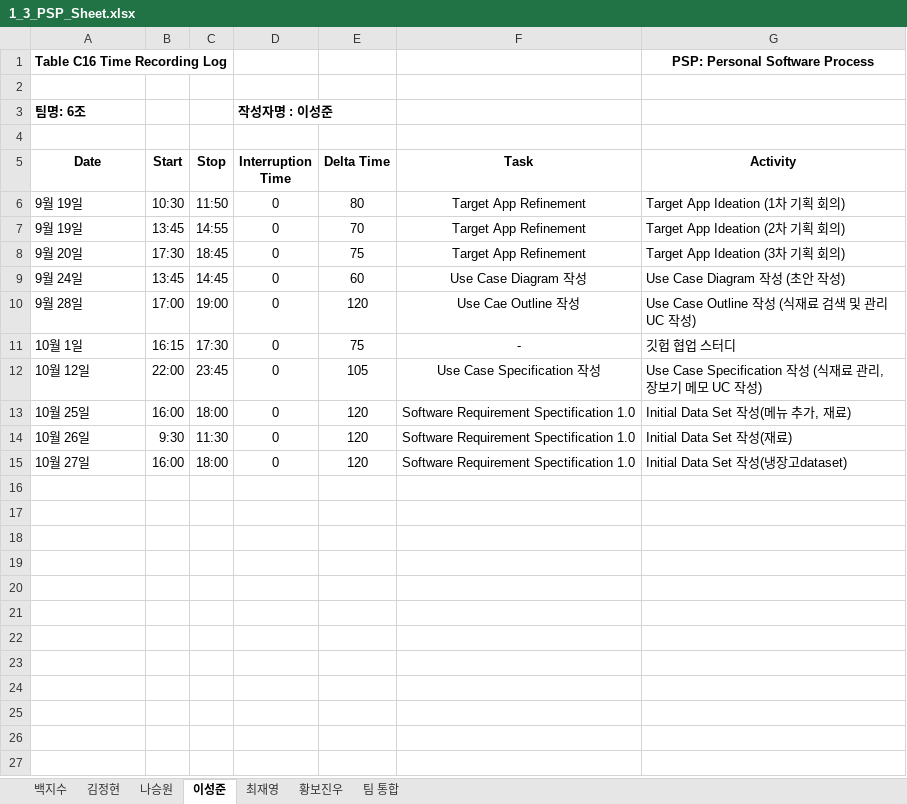
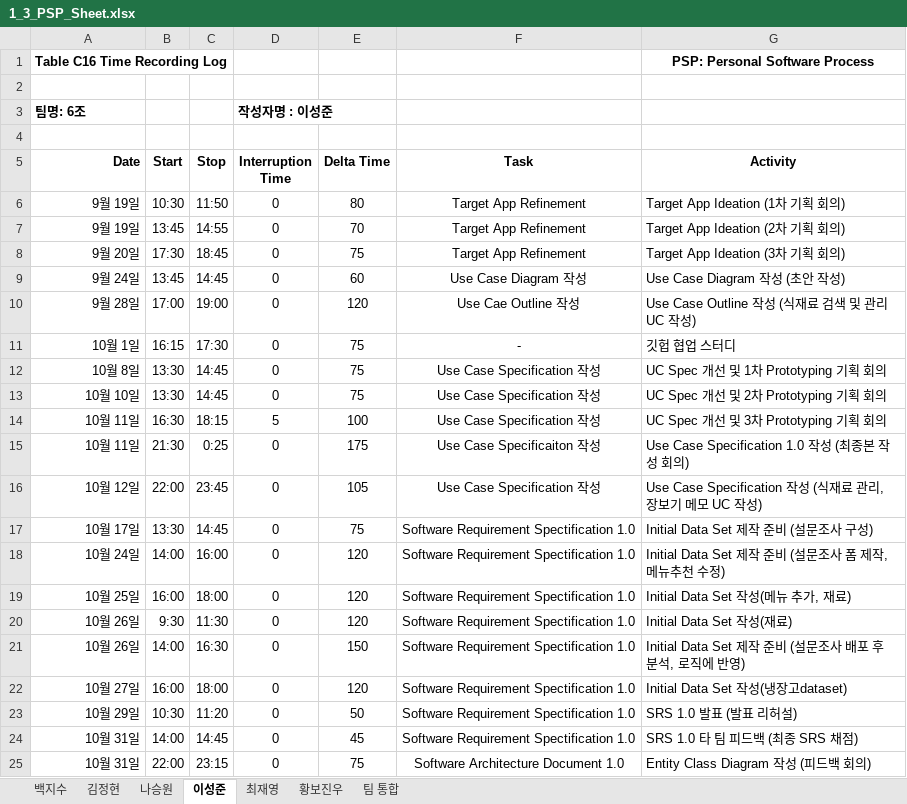
Before and after one commit to paekjisoo/babalzza, an Excel workbook: Project Planning/1_3_PSP_Sheet.xlsx, sheet 이성준, drawn as a sheet; values as stored, in another font and other column widths than the file's, no borders; addresses are those after the commit; the diff names each change by its address in the sheet, - before the commit and + after, or states it on an @@ line.

```diff
--- a/Project Planning/1_3_PSP_Sheet.xlsx (sheet 이성준)
+++ b/Project Planning/1_3_PSP_Sheet.xlsx (sheet 이성준)
-A5 alignment: center
+A5 alignment: right
-A6:A11 alignment: left
+A6:A11 alignment: right
+row 12: 10월 8일 | 13:30 | 14:45 | 0 | 75 | Use Case Specification 작성 | UC Spec 개선 및 1차 Prototyping 기획 회의
+row 13: 10월 10일 | 13:30 | 14:45 | 0 | 75 | Use Case Specification 작성 | UC Spec 개선 및 2차 Prototyping 기획 회의
+row 14: 10월 11일 | 16:30 | 18:15 | 5 | 100 | Use Case Specification 작성 | UC Spec 개선 및 3차 Prototyping 기획 회의
+row 15: 10월 11일 | 21:30 | 0:25 | 0 | 175 | Use Case Specificaiton 작성 | Use Case Specification 1.0 작성 (최종본 작성 회의)
-A16 alignment: left
+A16 alignment: right
+row 17: 10월 17일 | 13:30 | 14:45 | 0 | 75 | Software Requirement Spectification 1.0 | Initial Data Set 제작 준비 (설문조사 구성)
+row 18: 10월 24일 | 14:00 | 16:00 | 0 | 120 | Software Requirement Spectification 1.0 | Initial Data Set 제작 준비 (설문조사 폼 제작, 메뉴추천 수정)
-A19:A20 alignment: left
+A19:A20 alignment: right
+row 21: 10월 26일 | 14:00 | 16:30 | 0 | 150 | Software Requirement Spectification 1.0 | Initial Data Set 제작 준비 (설문조사 배포 후 분석, 로직에 반영)
-A22 alignment: left
+A22 alignment: right
+row 23: 10월 29일 | 10:30 | 11:20 | 0 | 50 | Software Requirement Spectification 1.0 | SRS 1.0 발표 (발표 리허설)
+row 24: 10월 31일 | 14:00 | 14:45 | 0 | 45 | Software Requirement Spectification 1.0 | SRS 1.0 타 팀 피드백 (최종 SRS 채점)
+row 25: 10월 31일 | 22:00 | 23:15 | 0 | 75 | Software Architecture Document 1.0 | Entity Class Diagram 작성 (피드백 회의)
```
Also changed, not shown: sheet 백지수, sheet 황보진우, sheet 최재영, sheet 김정현, sheet 나승원, formulas that keep their value, Project Planning/1_2_Project Management Plan_6조.xlsx.
